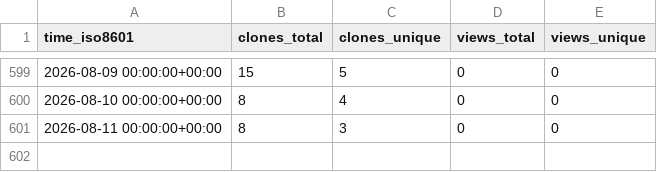
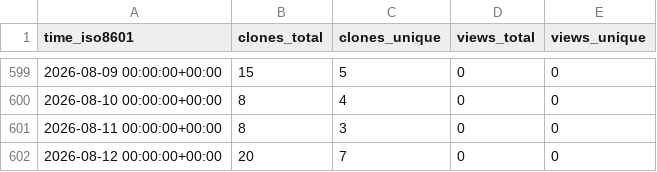
Before and after one commit to cubicleguy/ess_accl_ros1_driver, a CSV file: cubicleguy/ess_accl_ros1_driver/ghrs-data/views_clones_aggregate.csv, drawn as a sheet; only a part is shown, gaps mark what is left out.

```diff
--- a/cubicleguy/ess_accl_ros1_driver/ghrs-data/views_clones_aggregate.csv
+++ b/cubicleguy/ess_accl_ros1_driver/ghrs-data/views_clones_aggregate.csv
@@ -601 +601,2 @@ time_iso8601,clones_total,clones_unique,views_total,views_unique
 2026-08-11 00:00:00+00:00,8,3,0,0
+2026-08-12 00:00:00+00:00,20,7,0,0
```
Also changed, not shown: 1 other file.
